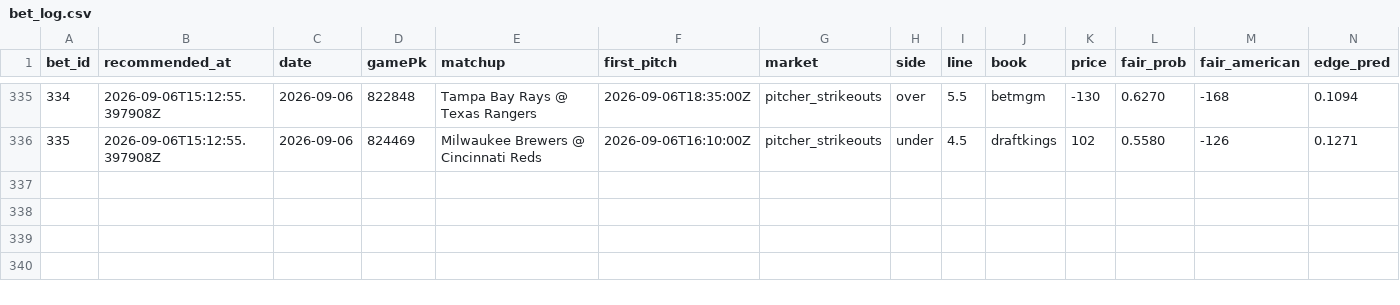
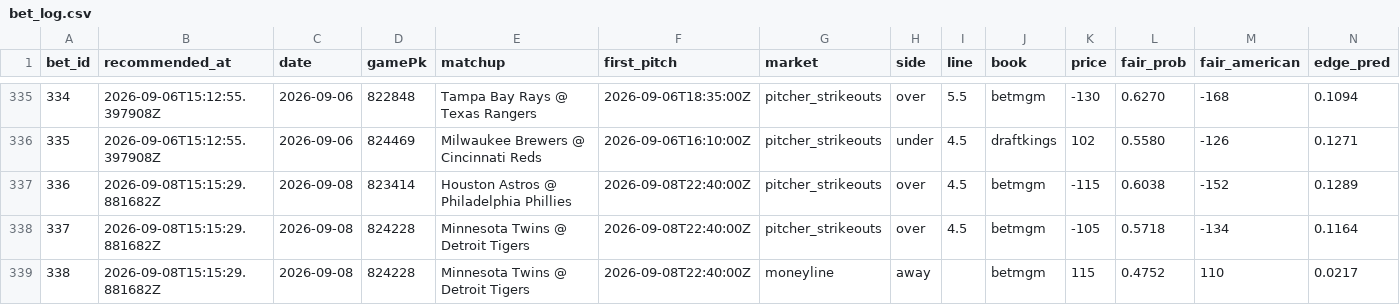
Before and after one commit to Scottguts/mlb-sharp, a CSV file: mlb_data/bet_log.csv, drawn as a sheet; only a part is shown, gaps mark what is left out; rows hold the shown columns only; the diff names each change by its address in the sheet, - before the commit and + after, or states it on an @@ line.

```diff
--- a/mlb_data/bet_log.csv
+++ b/mlb_data/bet_log.csv
+row 337: 336 | 2026-09-08T15:15:29.881682Z | 2026-09-08 | 823414 | Houston Astros @ Philadelphia Phillies | 2026-09-08T22:40:00Z | pitcher_strikeouts | over | 4.5 | betmgm | -115 | 0.6038 | -152 | 0.1289
+row 338: 337 | 2026-09-08T15:15:29.881682Z | 2026-09-08 | 824228 | Minnesota Twins @ Detroit Tigers | 2026-09-08T22:40:00Z | pitcher_strikeouts | over | 4.5 | betmgm | -105 | 0.5718 | -134 | 0.1164
+row 339: 338 | 2026-09-08T15:15:29.881682Z | 2026-09-08 | 824228 | Minnesota Twins @ Detroit Tigers | 2026-09-08T22:40:00Z | moneyline | away |  | betmgm | 115 | 0.4752 | 110 | 0.0217
```
Also changed, not shown: 26 other files.
